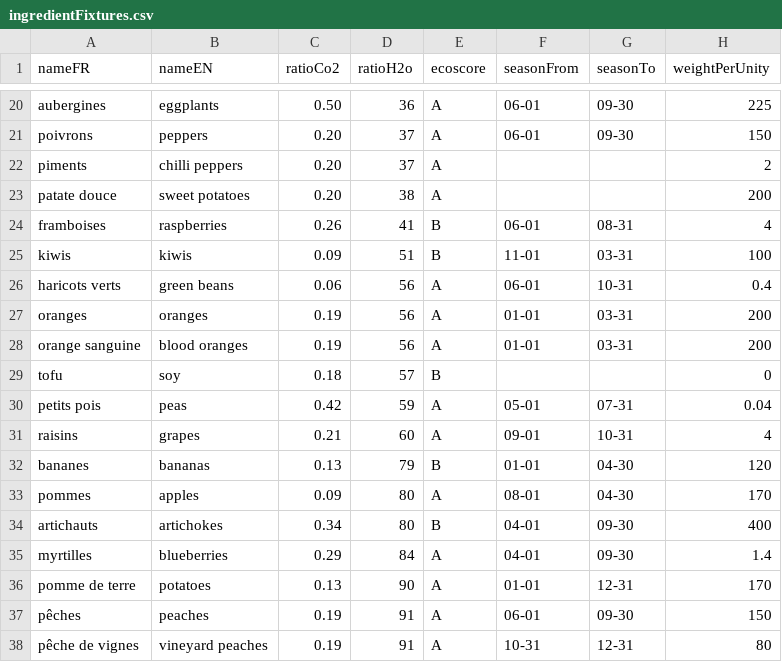
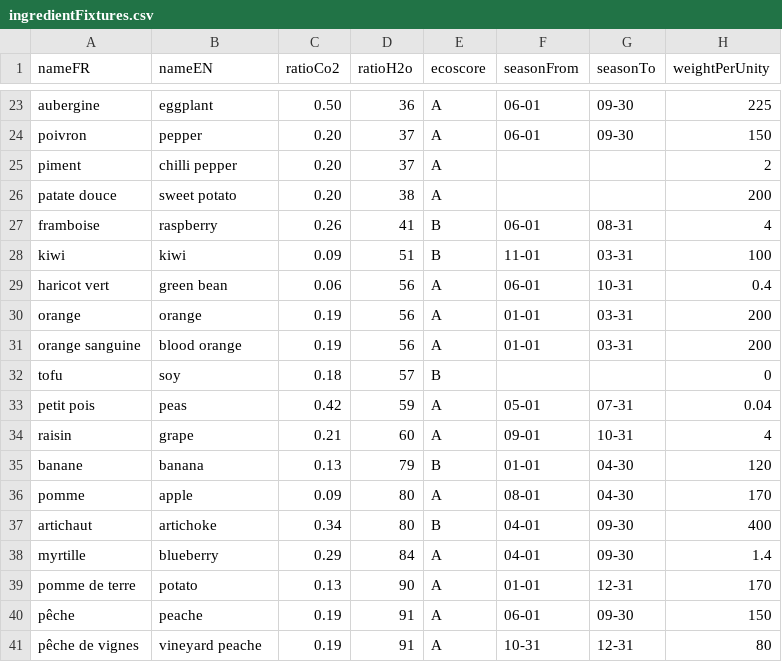
Before and after one commit to Team7-DonkeySchool/greeneat, a CSV file: apps/greeneatBack/src/DataFixtures/CSV/ingredientFixtures.csv, drawn as a sheet; only a part is shown, gaps mark what is left out; addresses are those after the commit; the diff covers the shown part only; the diff names each change by its address in the sheet, - before the commit and + after, or states it on an @@ line.

```diff
--- a/apps/greeneatBack/src/DataFixtures/CSV/ingredientFixtures.csv
+++ b/apps/greeneatBack/src/DataFixtures/CSV/ingredientFixtures.csv
-A23 (nameFR): aubergines
+A23 (nameFR): aubergine
-B23 (nameEN): eggplants
+B23 (nameEN): eggplant
-A24 (nameFR): poivrons
+A24 (nameFR): poivron
-B24 (nameEN): peppers
+B24 (nameEN): pepper
-A25 (nameFR): piments
+A25 (nameFR): piment
-B25 (nameEN): chilli peppers
+B25 (nameEN): chilli pepper
-B26 (nameEN): sweet potatoes
+B26 (nameEN): sweet potato
-A27 (nameFR): framboises
+A27 (nameFR): framboise
-B27 (nameEN): raspberries
+B27 (nameEN): raspberry
-A28 (nameFR): kiwis
+A28 (nameFR): kiwi
-B28 (nameEN): kiwis
+B28 (nameEN): kiwi
-A29 (nameFR): haricots verts
+A29 (nameFR): haricot vert
-B29 (nameEN): green beans
+B29 (nameEN): green bean
-A30 (nameFR): oranges
+A30 (nameFR): orange
-B30 (nameEN): oranges
+B30 (nameEN): orange
-B31 (nameEN): blood oranges
+B31 (nameEN): blood orange
-A33 (nameFR): petits pois
+A33 (nameFR): petit pois
-A34 (nameFR): raisins
+A34 (nameFR): raisin
-B34 (nameEN): grapes
+B34 (nameEN): grape
-A35 (nameFR): bananes
+A35 (nameFR): banane
-B35 (nameEN): bananas
+B35 (nameEN): banana
-A36 (nameFR): pommes
+A36 (nameFR): pomme
-B36 (nameEN): apples
+B36 (nameEN): apple
-A37 (nameFR): artichauts
+A37 (nameFR): artichaut
-B37 (nameEN): artichokes
+B37 (nameEN): artichoke
-A38 (nameFR): myrtilles
+A38 (nameFR): myrtille
-B38 (nameEN): blueberries
+B38 (nameEN): blueberry
-B39 (nameEN): potatoes
+B39 (nameEN): potato
-A40 (nameFR): pêches
+A40 (nameFR): pêche
-B40 (nameEN): peaches
+B40 (nameEN): peache
-B41 (nameEN): vineyard peaches
+B41 (nameEN): vineyard peache
```
Also changed, not shown: 3 added rows and 82 edited cells elsewhere in this file, 5 other files.
